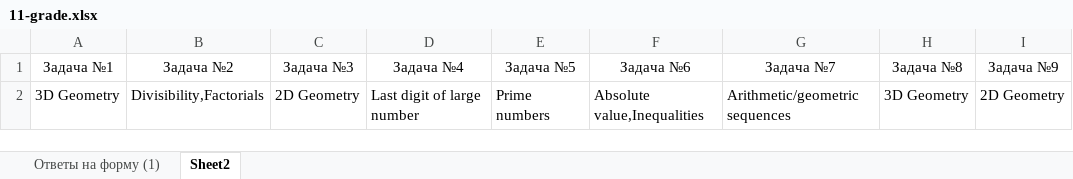
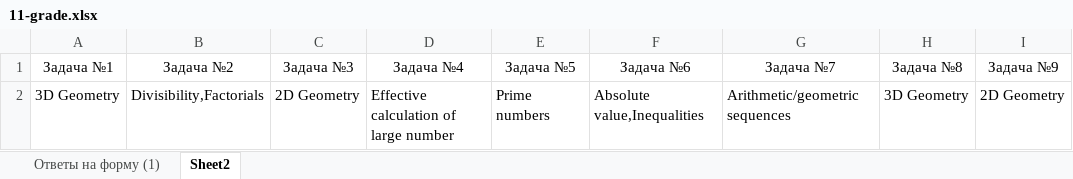
Before and after one commit to adiletmalikov/prob-project, an Excel workbook: data-2020/11-grade.xlsx, sheet Sheet2, drawn as a sheet; only a part is shown; values as stored, in another font and other column widths than the file's, no borders; the diff names each change by its address in the sheet, - before the commit and + after, or states it on an @@ line.

```diff
--- a/data-2020/11-grade.xlsx (sheet Sheet2)
+++ b/data-2020/11-grade.xlsx (sheet Sheet2)
-D2 (Задача №4): Last digit of large number
+D2 (Задача №4): Effective calculation of large number
```
Also changed, not shown: data-2020/10-grade.xlsx, data-2020/8-grade.xlsx, 1 other file.
